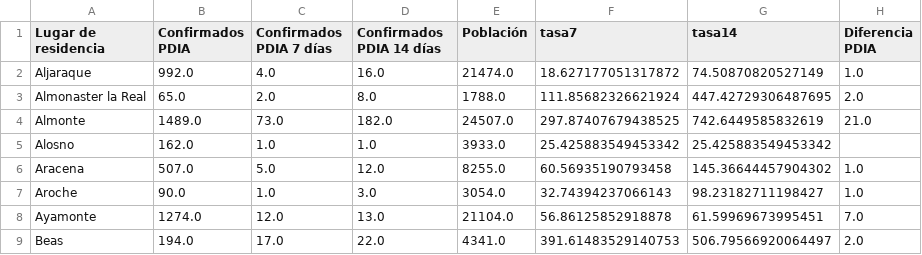
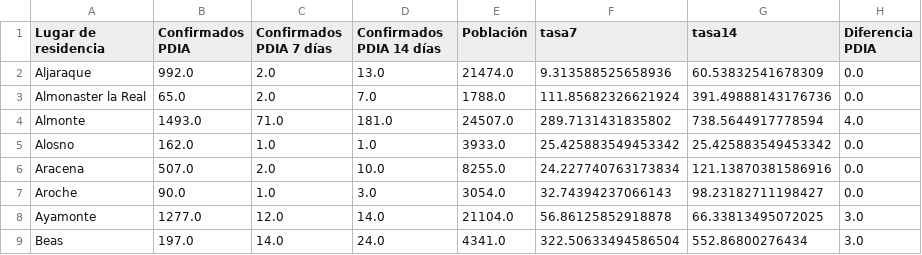
Before and after one commit to kfern/jupyter, a CSV file: covid19-es-and/visualization/covid_huelva.csv, drawn as a sheet; only a part is shown; the diff covers the shown part only.

```diff
--- a/covid19-es-and/visualization/covid_huelva.csv
+++ b/covid19-es-and/visualization/covid_huelva.csv
@@ -1,9 +1,9 @@
 Lugar de residencia,Confirmados PDIA,Confirmados PDIA 7 días,Confirmados PDIA 14 días,Población,tasa7,tasa14,Diferencia PDIA
-Aljaraque,992.0,4.0,16.0,21474.0,18.627177051317872,74.50870820527149,1.0
-Almonaster la Real,65.0,2.0,8.0,1788.0,111.85682326621924,447.42729306487695,2.0
-Almonte,1489.0,73.0,182.0,24507.0,297.87407679438525,742.6449585832619,21.0
-Alosno,162.0,1.0,1.0,3933.0,25.425883549453342,25.425883549453342,
-Aracena,507.0,5.0,12.0,8255.0,60.56935190793458,145.36644457904302,1.0
-Aroche,90.0,1.0,3.0,3054.0,32.74394237066143,98.23182711198427,1.0
-Ayamonte,1274.0,12.0,13.0,21104.0,56.86125852918878,61.59969673995451,7.0
-Beas,194.0,17.0,22.0,4341.0,391.61483529140753,506.79566920064497,2.0
+Aljaraque,992.0,2.0,13.0,21474.0,9.313588525658936,60.53832541678309,0.0
+Almonaster la Real,65.0,2.0,7.0,1788.0,111.85682326621924,391.49888143176736,0.0
+Almonte,1493.0,71.0,181.0,24507.0,289.7131431835802,738.5644917778594,4.0
+Alosno,162.0,1.0,1.0,3933.0,25.425883549453342,25.425883549453342,0.0
+Aracena,507.0,2.0,10.0,8255.0,24.227740763173834,121.13870381586916,0.0
+Aroche,90.0,1.0,3.0,3054.0,32.74394237066143,98.23182711198427,0.0
+Ayamonte,1277.0,12.0,14.0,21104.0,56.86125852918878,66.33813495072025,3.0
+Beas,197.0,14.0,24.0,4341.0,322.50633494586504,552.86800276434,3.0
```
Also changed, not shown: 1 added row and 125 edited cells elsewhere in this file, covid19-es-and/covid19-es-and.csv, 2 other files.
